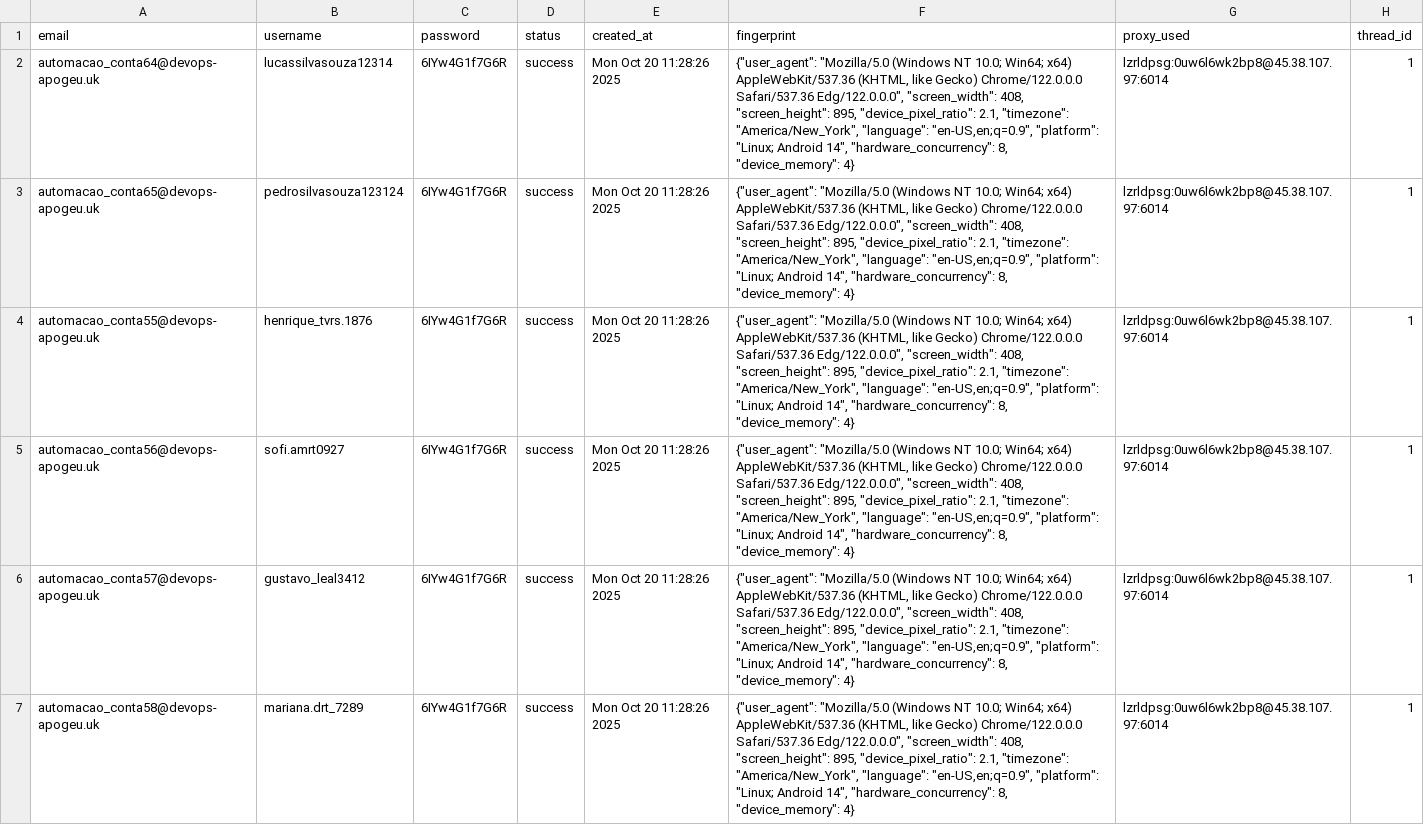
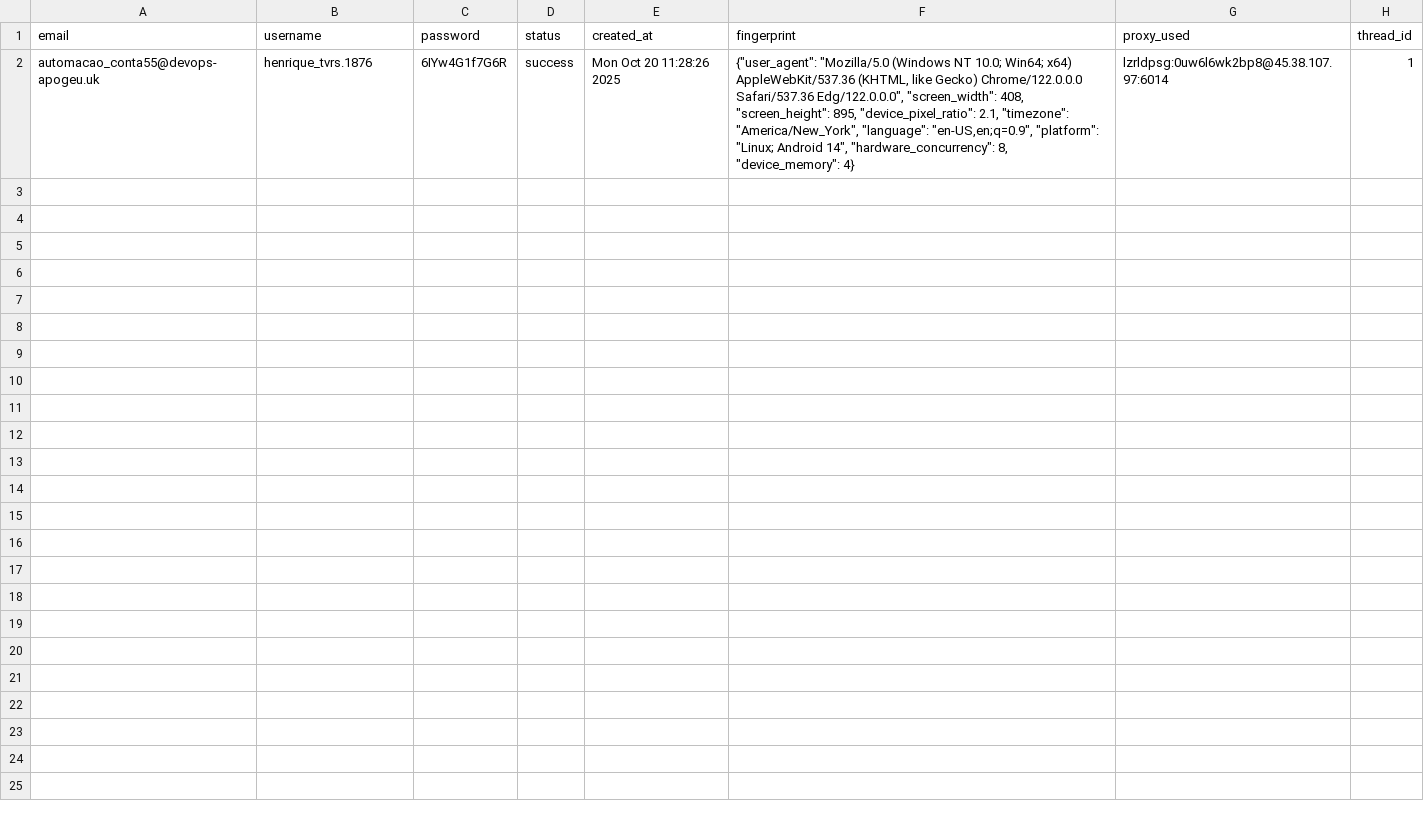
Before and after one commit to igorvboas/ig-extraction, a CSV file: data/accounts_no_proxy.csv, drawn as a sheet; the diff names each change by its address in the sheet, - before the commit and + after, or states it on an @@ line.

Commit message:
accounts_no_proxy.csv

```diff
--- a/data/accounts_no_proxy.csv
+++ b/data/accounts_no_proxy.csv
-row 2: automacao_conta64@devops-apogeu.uk | lucassilvasouza12314 | 6IYw4G1f7G6R | success | Mon Oct 20 11:28:26 2025 | {"user_agent": "Mozilla/5.0 (Windows NT 10.0; Win64; x64) AppleWebKit/537.36 (KHTML, like Gecko) Chrome/122.0.0.0 Safari/537.36 Edg/122.0.0.0", "screen_width": 408, "screen_height": 895, "device_pixel_ratio": 2.1, "timezone": "America/New_York", "language": "en-US,en;q=0.9", "platform": "Linux; Android 14", "hardware_concurrency": 8, "device_memory": 4} | lzrldpsg:0uw6l6wk2bp8@45.38.107.97:6014 | 1
-row 3: automacao_conta65@devops-apogeu.uk | pedrosilvasouza123124 | 6IYw4G1f7G6R | success | Mon Oct 20 11:28:26 2025 | {"user_agent": "Mozilla/5.0 (Windows NT 10.0; Win64; x64) AppleWebKit/537.36 (KHTML, like Gecko) Chrome/122.0.0.0 Safari/537.36 Edg/122.0.0.0", "screen_width": 408, "screen_height": 895, "device_pixel_ratio": 2.1, "timezone": "America/New_York", "language": "en-US,en;q=0.9", "platform": "Linux; Android 14", "hardware_concurrency": 8, "device_memory": 4} | lzrldpsg:0uw6l6wk2bp8@45.38.107.97:6014 | 1
-row 5: automacao_conta56@devops-apogeu.uk | sofi.amrt0927 | 6IYw4G1f7G6R | success | Mon Oct 20 11:28:26 2025 | {"user_agent": "Mozilla/5.0 (Windows NT 10.0; Win64; x64) AppleWebKit/537.36 (KHTML, like Gecko) Chrome/122.0.0.0 Safari/537.36 Edg/122.0.0.0", "screen_width": 408, "screen_height": 895, "device_pixel_ratio": 2.1, "timezone": "America/New_York", "language": "en-US,en;q=0.9", "platform": "Linux; Android 14", "hardware_concurrency": 8, "device_memory": 4} | lzrldpsg:0uw6l6wk2bp8@45.38.107.97:6014 | 1
-row 6: automacao_conta57@devops-apogeu.uk | gustavo_leal3412 | 6IYw4G1f7G6R | success | Mon Oct 20 11:28:26 2025 | {"user_agent": "Mozilla/5.0 (Windows NT 10.0; Win64; x64) AppleWebKit/537.36 (KHTML, like Gecko) Chrome/122.0.0.0 Safari/537.36 Edg/122.0.0.0", "screen_width": 408, "screen_height": 895, "device_pixel_ratio": 2.1, "timezone": "America/New_York", "language": "en-US,en;q=0.9", "platform": "Linux; Android 14", "hardware_concurrency": 8, "device_memory": 4} | lzrldpsg:0uw6l6wk2bp8@45.38.107.97:6014 | 1
-row 7: automacao_conta58@devops-apogeu.uk | mariana.drt_7289 | 6IYw4G1f7G6R | success | Mon Oct 20 11:28:26 2025 | {"user_agent": "Mozilla/5.0 (Windows NT 10.0; Win64; x64) AppleWebKit/537.36 (KHTML, like Gecko) Chrome/122.0.0.0 Safari/537.36 Edg/122.0.0.0", "screen_width": 408, "screen_height": 895, "device_pixel_ratio": 2.1, "timezone": "America/New_York", "language": "en-US,en;q=0.9", "platform": "Linux; Android 14", "hardware_concurrency": 8, "device_memory": 4} | lzrldpsg:0uw6l6wk2bp8@45.38.107.97:6014 | 1
```
